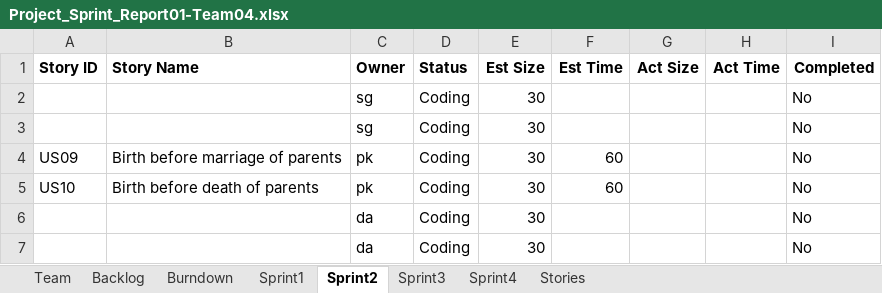
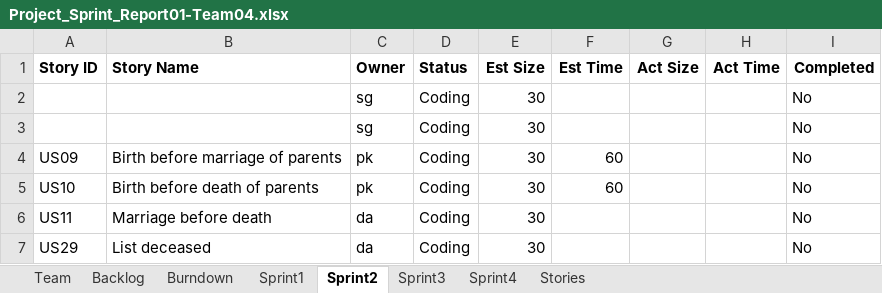
Before and after one commit to deepaCodes/DPS-04, an Excel workbook: Project_Sprint_Report01-Team04.xlsx, sheet Sprint2, drawn as a sheet; values as stored, in another font and other column widths than the file's, no borders; the diff names each change by its address in the sheet, - before the commit and + after, or states it on an @@ line.

Commit message:
Deepa - sprint2 updated
Deepa - sprint2 updated - added user stories for sprint 2

```diff
--- a/Project_Sprint_Report01-Team04.xlsx (sheet Sprint2)
+++ b/Project_Sprint_Report01-Team04.xlsx (sheet Sprint2)
-A6 (Story ID): (empty)
+A6 (Story ID): US11
-B6 (Story Name): (empty)
+B6 (Story Name): Marriage before death
-A7 (Story ID): (empty)
+A7 (Story ID): US29
-B7 (Story Name): (empty)
+B7 (Story Name): List deceased
```
Also changed, not shown: sheet Backlog, sheet Sprint1.
